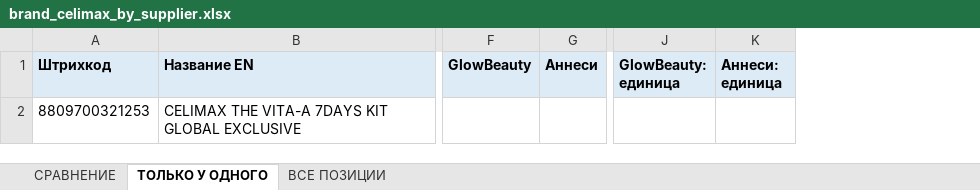
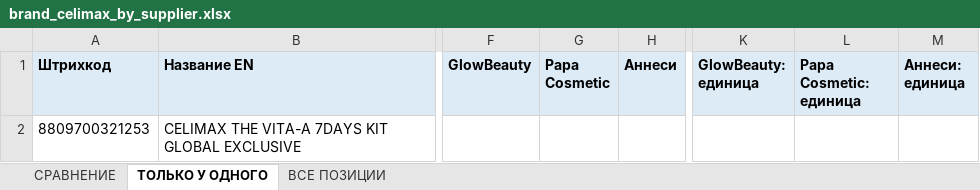
Before and after one commit to User26-2026/K-beauty-New, an Excel workbook: outputs/brand_celimax_by_supplier.xlsx, sheet ТОЛЬКО У ОДНОГО, drawn as a sheet; only a part is shown, gaps mark what is left out; values as stored, in another font and other column widths than the file's, no borders; the diff names each change by its address in the sheet, - before the commit and + after, or states it on an @@ line.

```diff
--- a/outputs/brand_celimax_by_supplier.xlsx (sheet ТОЛЬКО У ОДНОГО)
+++ b/outputs/brand_celimax_by_supplier.xlsx (sheet ТОЛЬКО У ОДНОГО)
+column G (Papa Cosmetic), empty
+column L (Papa Cosmetic: единица), empty
```
Also changed, not shown: sheet СРАВНЕНИЕ, sheet ВСЕ ПОЗИЦИИ, 7 other files.
